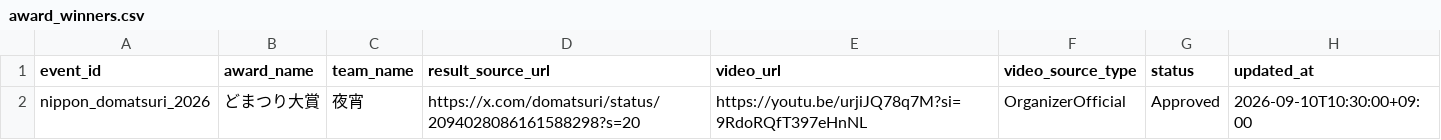
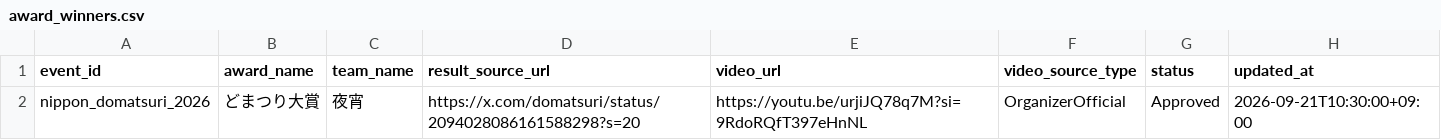
Before and after one commit to Yosakoi-Japan/yosakoi-data-manager, a CSV file: award_winners.csv, drawn as a sheet.

```diff
--- a/award_winners.csv
+++ b/award_winners.csv
@@ -1,2 +1,2 @@
 event_id,award_name,team_name,result_source_url,video_url,video_source_type,status,updated_at
-nippon_domatsuri_2026,どまつり大賞,夜宵,https://x.com/domatsuri/status/2094028086161588298?s=20,https://youtu.be/urjiJQ78q7M?si=9RdoRQfT397eHnNL,OrganizerOfficial,Approved,2026-09-10T10:30:00+09:00
+nippon_domatsuri_2026,どまつり大賞,夜宵,https://x.com/domatsuri/status/2094028086161588298?s=20,https://youtu.be/urjiJQ78q7M?si=9RdoRQfT397eHnNL,OrganizerOfficial,Approved,2026-09-21T10:30:00+09:00
```
